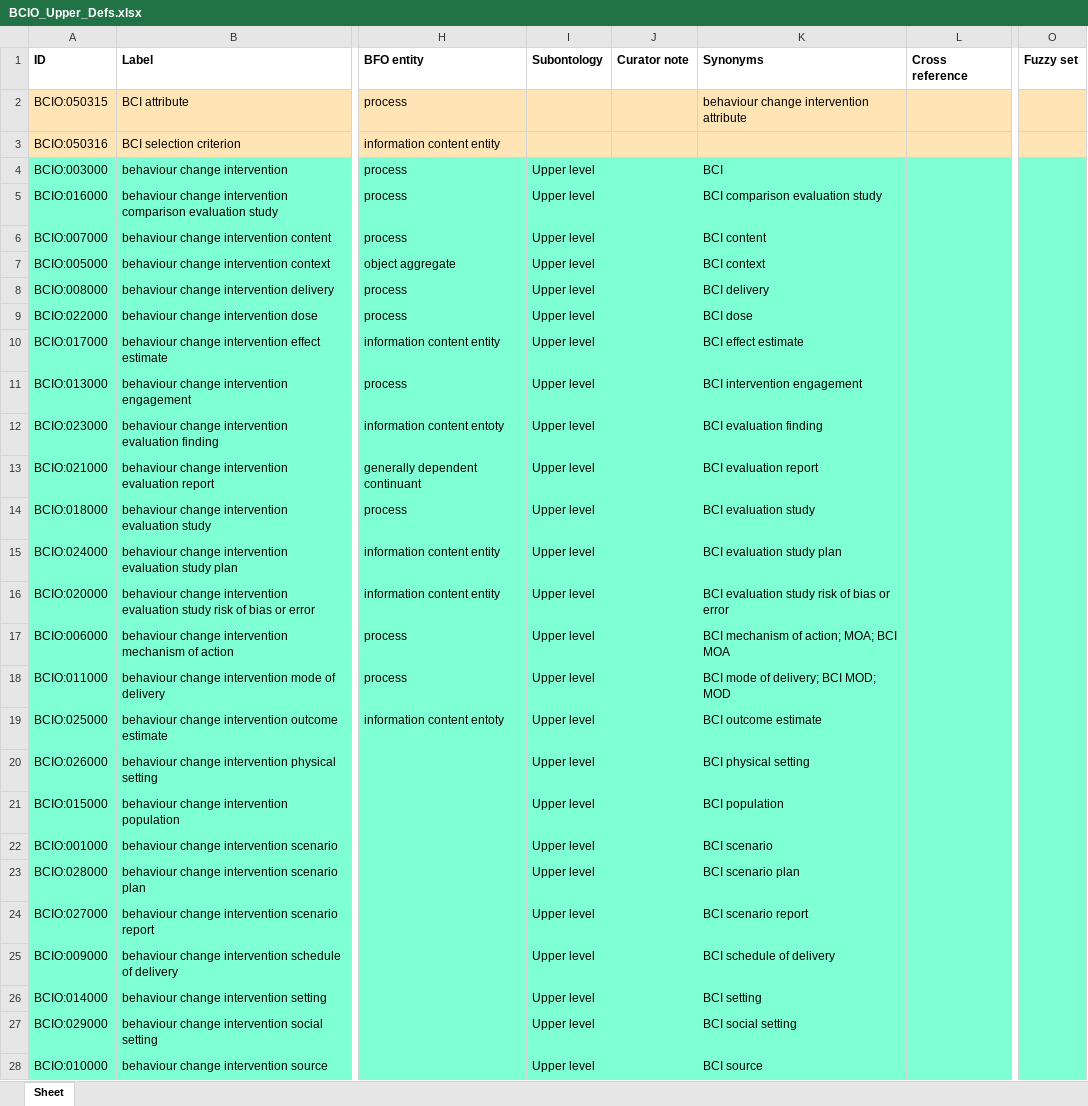
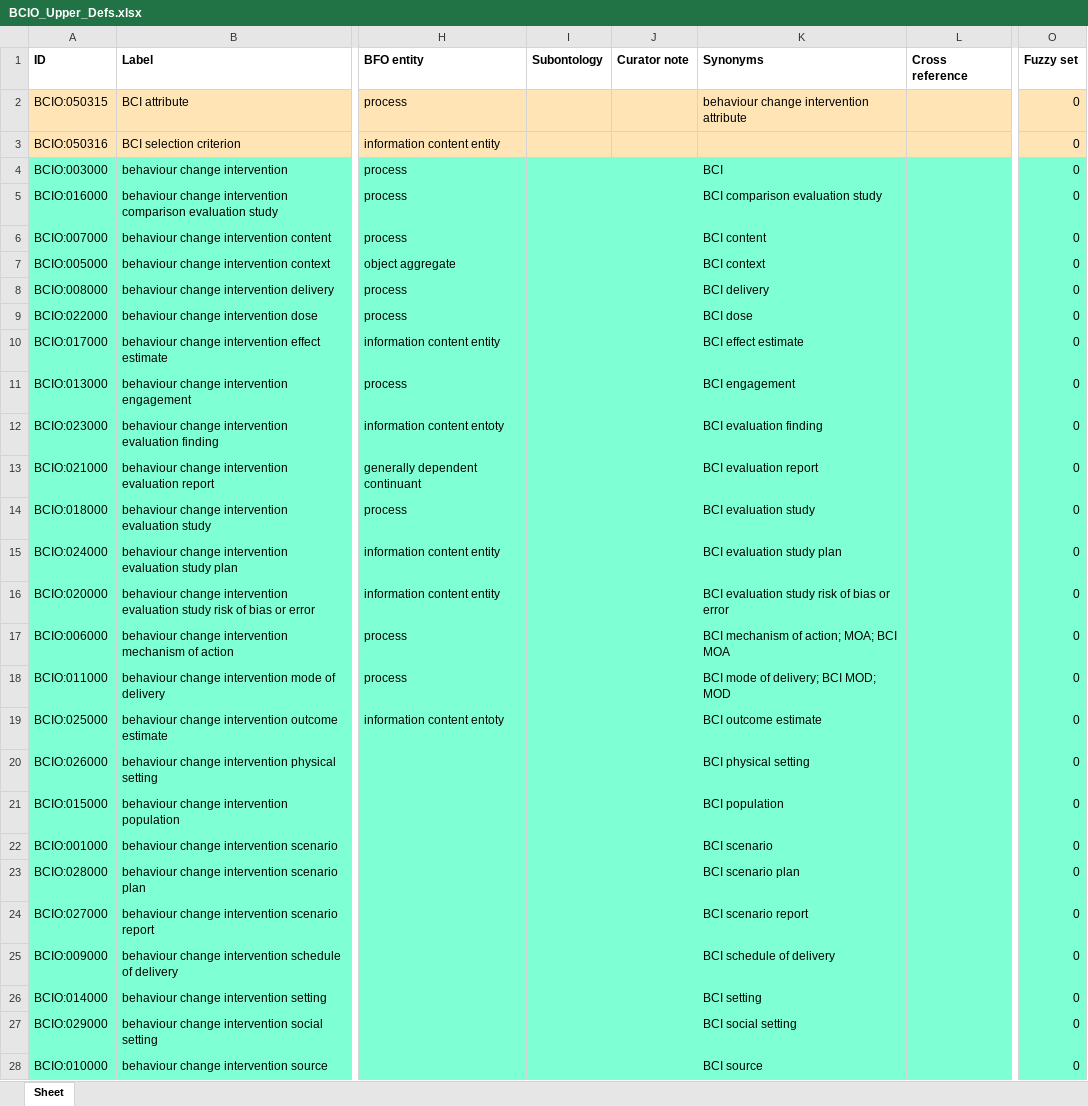
Before and after one commit to HumanBehaviourChangeProject/ontologies, an Excel workbook: Upper Level BCIO/inputs/BCIO_Upper_Defs.xlsx, sheet Sheet, drawn as a sheet; only a part is shown, gaps mark what is left out; values as stored, in another font and other column widths than the file's, no borders; the diff covers the shown part only; the diff names each change by its address in the sheet, - before the commit and + after, or states it on an @@ line.

Commit message:
Updating BCIO_Upper_Defs.xlsx

```diff
--- a/Upper Level BCIO/inputs/BCIO_Upper_Defs.xlsx (sheet Sheet)
+++ b/Upper Level BCIO/inputs/BCIO_Upper_Defs.xlsx (sheet Sheet)
-O2:O28 (Fuzzy set): (empty)
+O2:O28 (Fuzzy set): 0
-I4:I28 (Subontology): Upper level
+I4:I28 (Subontology): (empty)
-K11 (Synonyms): BCI intervention engagement
+K11 (Synonyms): BCI engagement
```
Also changed, not shown: 40 edited cells and cell formats elsewhere in this sheet.
